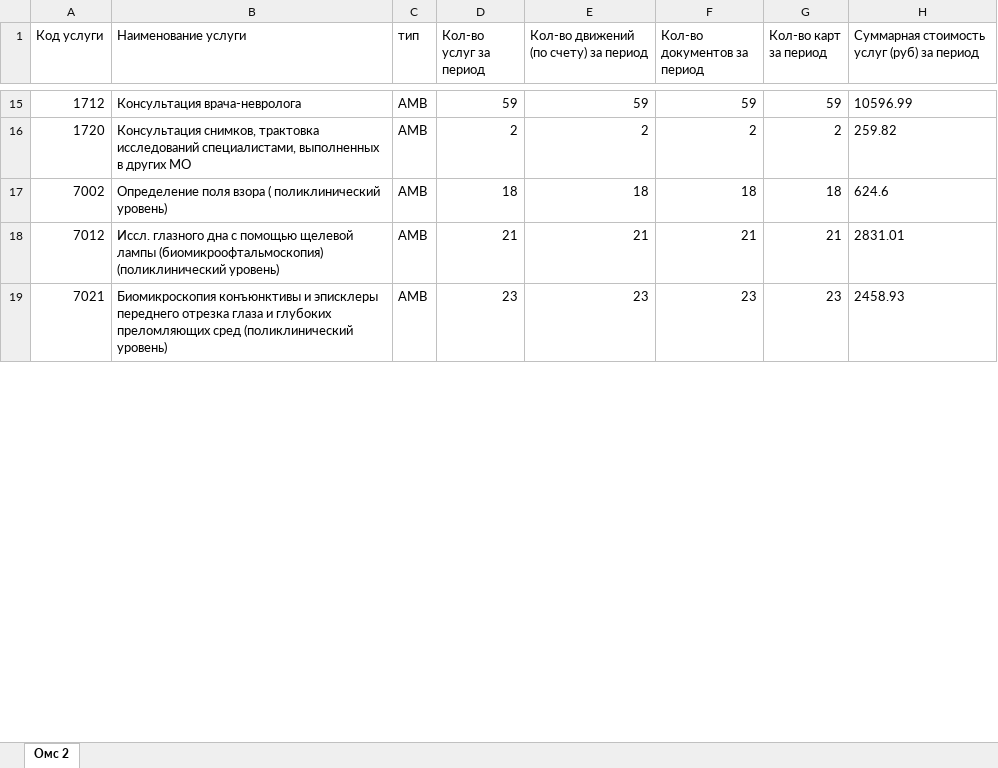
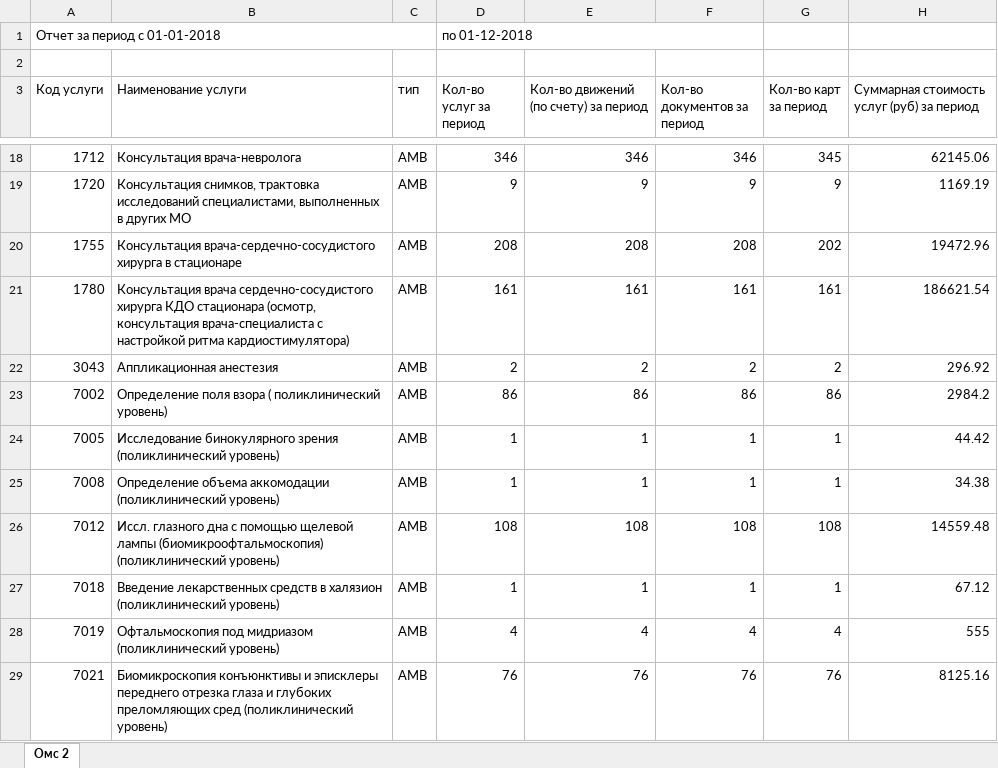
Before and after one commit to AdrewBraz/shop, an Excel workbook: server/export.xlsx, sheet Омс 2, drawn as a sheet; only a part is shown, gaps mark what is left out; values as stored, in another font and other column widths than the file's, no borders; table styles not drawn; addresses are those after the commit; the diff covers the shown part only; the diff names each change by its address in the sheet, - before the commit and + after, or states it on an @@ line.

```diff
--- a/server/export.xlsx (sheet Омс 2)
+++ b/server/export.xlsx (sheet Омс 2)
+row 1: Отчет за период с 01-01-2018 |  |  | по 01-12-2018
+row 2: (empty)
-D18 (Кол-во услуг за период): 59
+D18 (Кол-во услуг за период): 346
-E18: 59
+E18: 346
-F18 (Кол-во документов за период): 59
+F18 (Кол-во документов за период): 346
-G18 (Кол-во карт за период): 59
+G18 (Кол-во карт за период): 345
-H18: 10596.99
+H18: 62145.06
-D19 (Кол-во услуг за период): 2
+D19 (Кол-во услуг за период): 9
-E19: 2
+E19: 9
-F19 (Кол-во документов за период): 2
+F19 (Кол-во документов за период): 9
-G19 (Кол-во карт за период): 2
+G19 (Кол-во карт за период): 9
-H19: 259.82
+H19: 1169.19
+row 20: 1755 | Консультация врача-сердечно-сосудистого хирурга в стационаpе | AMB | 208 | 208 | 208 | 202 | 19472.96
+row 21: 1780 | Консультация врача сердечно-сосудистого хирурга КДО стационара (осмотр, консультация врача-специалиста с настройкой ритма кардиостимулятора) | AMB | 161 | 161 | 161 | 161 | 186621.54
+row 22: 3043 | Аппликационная анестезия | AMB | 2 | 2 | 2 | 2 | 296.92
-D23 (Кол-во услуг за период): 18
+D23 (Кол-во услуг за период): 86
-E23: 18
+E23: 86
-F23 (Кол-во документов за период): 18
+F23 (Кол-во документов за период): 86
-G23 (Кол-во карт за период): 18
+G23 (Кол-во карт за период): 86
-H23: 624.6
+H23: 2984.2
+row 24: 7005 | Исследование бинокулярного зрения (поликлинический уровень) | AMB | 1 | 1 | 1 | 1 | 44.42
+row 25: 7008 | Определение объема аккомодации (поликлинический уровень) | AMB | 1 | 1 | 1 | 1 | 34.38
-D26 (Кол-во услуг за период): 21
+D26 (Кол-во услуг за период): 108
-E26: 21
+E26: 108
-F26 (Кол-во документов за период): 21
+F26 (Кол-во документов за период): 108
-G26 (Кол-во карт за период): 21
+G26 (Кол-во карт за период): 108
-H26: 2831.01
+H26: 14559.48
+row 27: 7018 | Введение лекарственных средств в халязион (поликлинический уровень) | AMB | 1 | 1 | 1 | 1 | 67.12
+row 28: 7019 | Офтальмоскопия под мидриазом (поликлинический уровень) | AMB | 4 | 4 | 4 | 4 | 555
-D29 (Кол-во услуг за период): 23
+D29 (Кол-во услуг за период): 76
-E29: 23
+E29: 76
-F29 (Кол-во документов за период): 23
+F29 (Кол-во документов за период): 76
-G29 (Кол-во карт за период): 23
+G29 (Кол-во карт за период): 76
-H29: 2458.93
+H29: 8125.16
```
Also changed, not shown: 43 added rows, 560 edited cells and cell formats elsewhere in this sheet, 8 other files.
